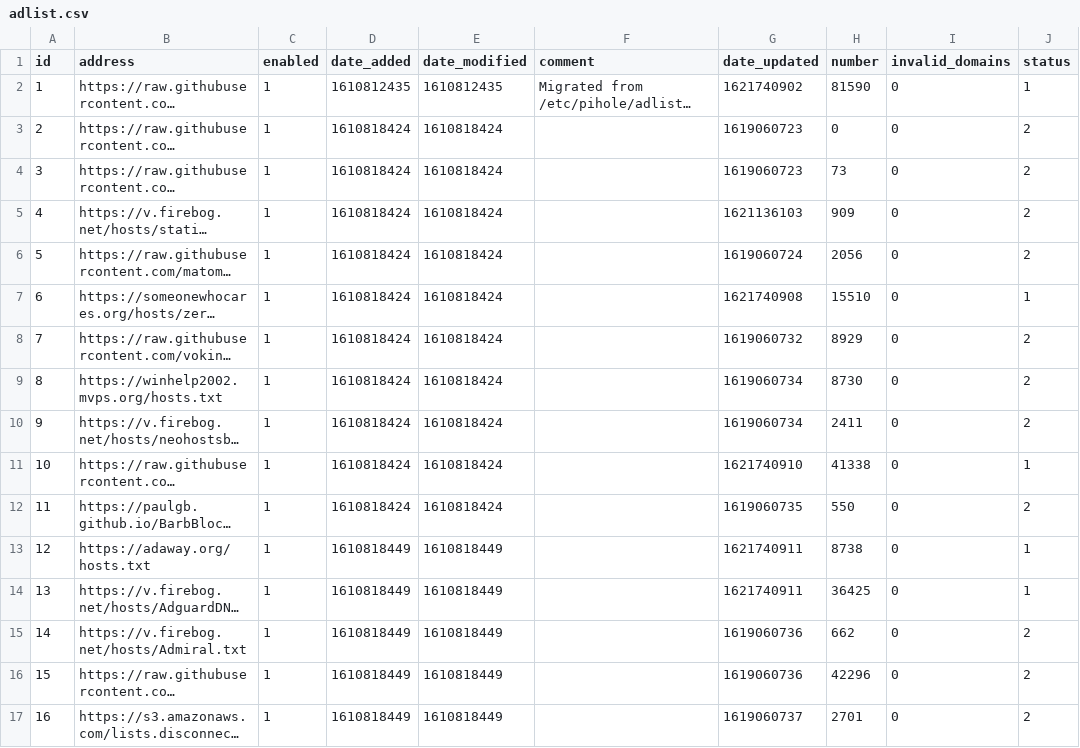
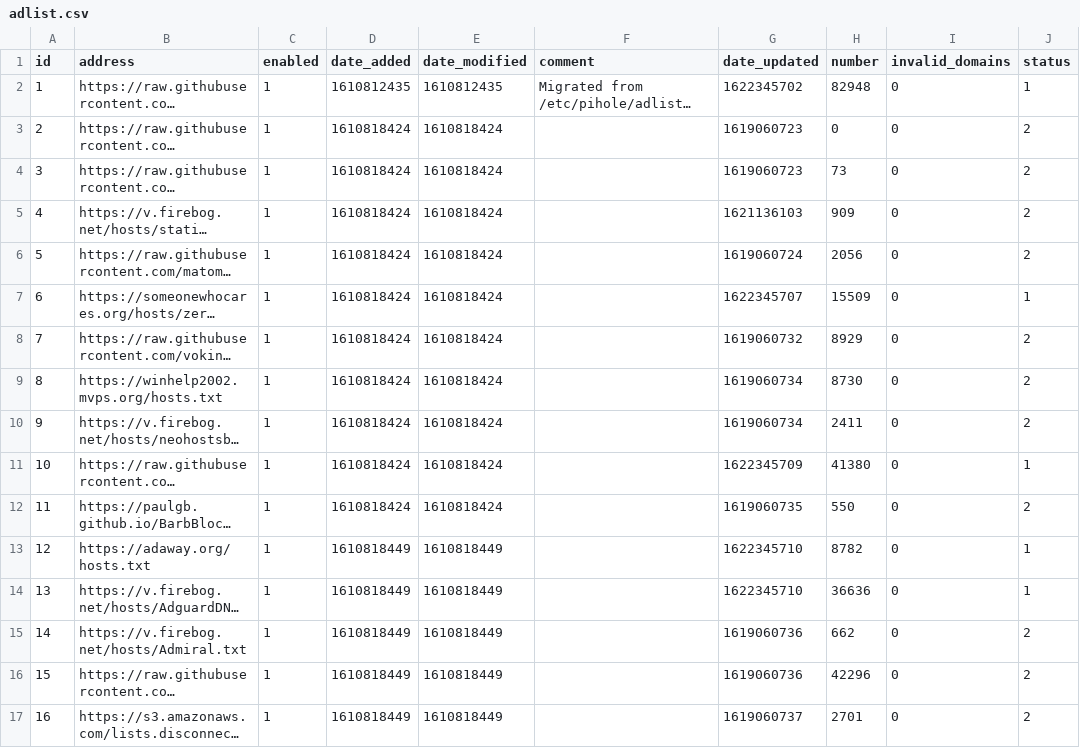
Before and after one commit to lakr/my-pihole-lists, a CSV file: adlist.csv, drawn as a sheet; only a part is shown; long unchanged cells end in …; the diff covers the shown part only; the diff names each change by its address in the sheet, - before the commit and + after, or states it on an @@ line.

Commit message:
Updated May 30, 2021  7:00AM

```diff
--- a/adlist.csv
+++ b/adlist.csv
-G2 (date_updated): 1621740902
+G2 (date_updated): 1622345702
-H2 (number): 81590
+H2 (number): 82948
-G7 (date_updated): 1621740908
+G7 (date_updated): 1622345707
-H7 (number): 15510
+H7 (number): 15509
-G11 (date_updated): 1621740910
+G11 (date_updated): 1622345709
-H11 (number): 41338
+H11 (number): 41380
-G13:G14 (date_updated): 1621740911
+G13:G14 (date_updated): 1622345710
-H13 (number): 8738
+H13 (number): 8782
-H14 (number): 36425
+H14 (number): 36636
```
Also changed, not shown: 31 edited cells elsewhere in this file.
